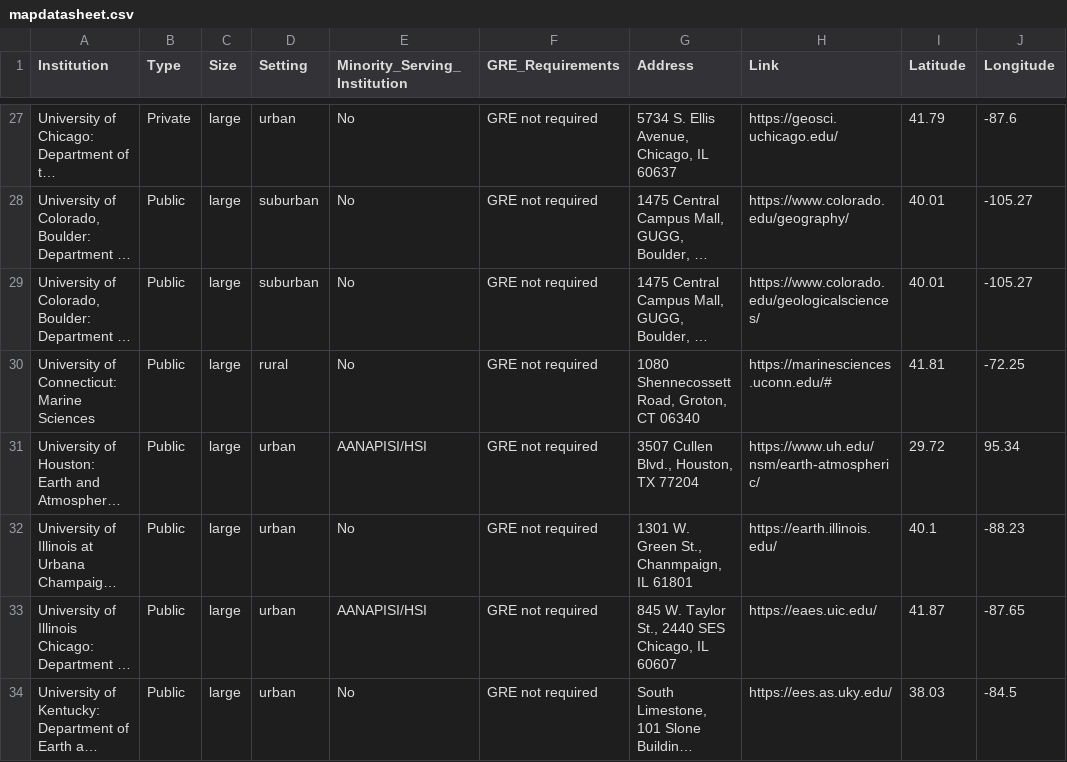
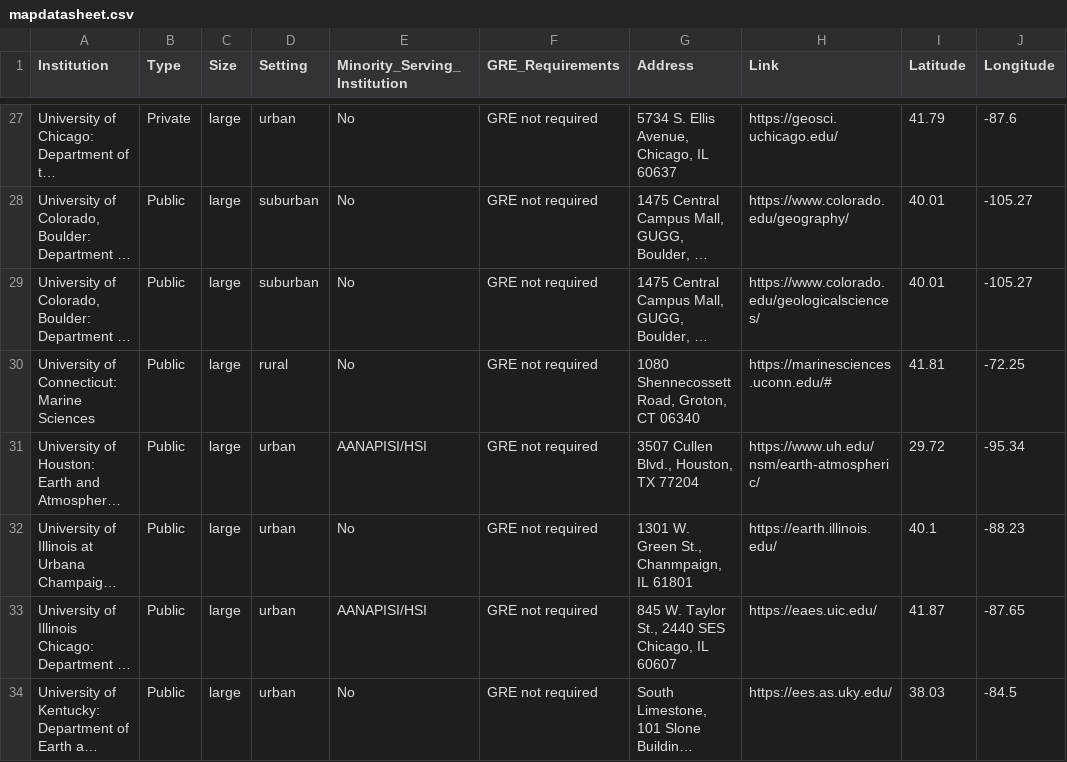
Before and after one commit to BridgeAGU/PartnerMap, a CSV file: mapdatasheet.csv, drawn as a sheet; only a part is shown, gaps mark what is left out; long unchanged cells end in …; the diff names each change by its address in the sheet, - before the commit and + after, or states it on an @@ line.

Commit message:
Update mapdatasheet.csv

```diff
--- a/mapdatasheet.csv
+++ b/mapdatasheet.csv
-J31 (Longitude): 95.34
+J31 (Longitude): -95.34
```
